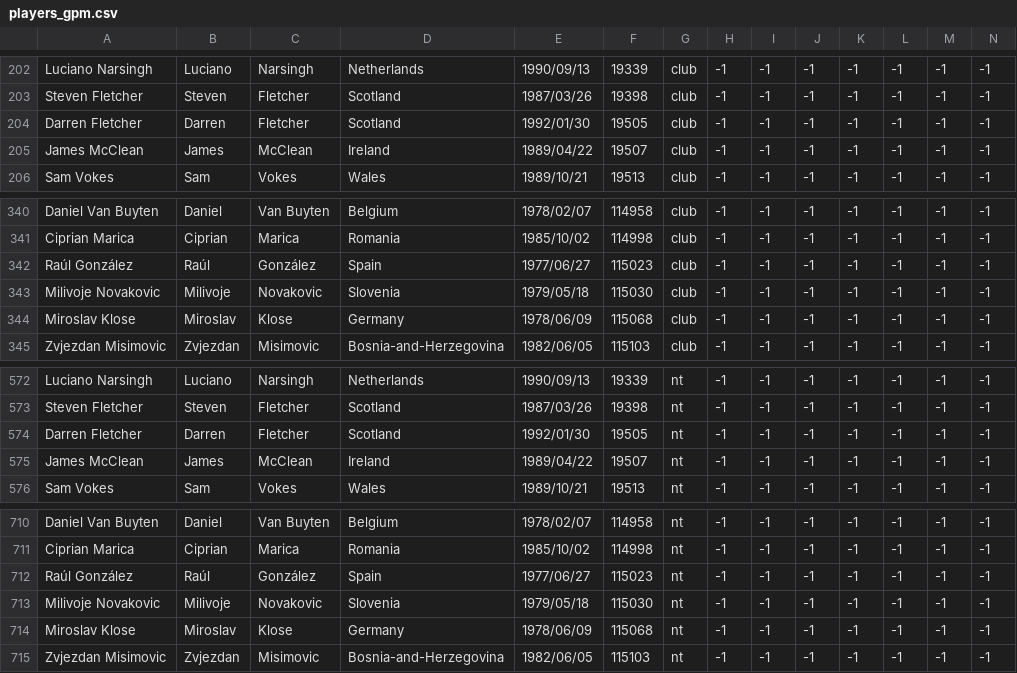
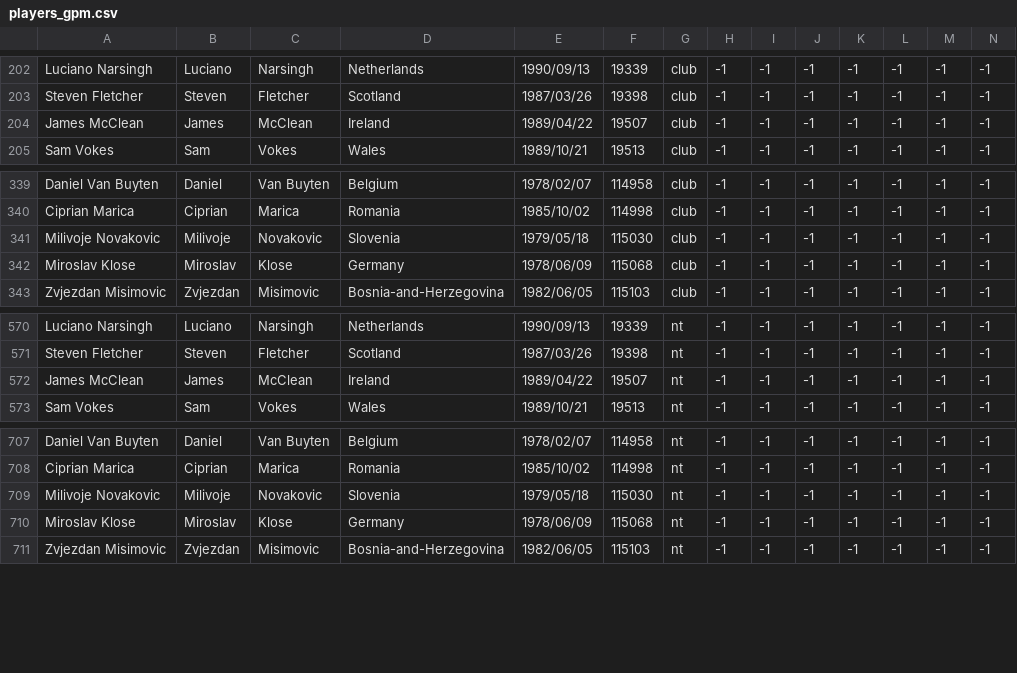
Before and after one commit to fijozico/vi_20-21, a CSV file: data/players_gpm.csv, drawn as a sheet; only a part is shown, gaps mark what is left out; rows hold the shown columns only; the diff names each change by its address in the sheet, - before the commit and + after, or states it on an @@ line.

Commit message:
Animations on player stats; DB loading on happiness chart

```diff
--- a/data/players_gpm.csv
+++ b/data/players_gpm.csv
-row 204: Darren Fletcher | Darren | Fletcher | Scotland | 1992/01/30 | 19505 | club | -1 | -1 | -1 | -1 | -1 | -1 | -1
-row 342: Raúl González | Raúl | González | Spain | 1977/06/27 | 115023 | club | -1 | -1 | -1 | -1 | -1 | -1 | -1
-row 574: Darren Fletcher | Darren | Fletcher | Scotland | 1992/01/30 | 19505 | nt | -1 | -1 | -1 | -1 | -1 | -1 | -1
-row 712: Raúl González | Raúl | González | Spain | 1977/06/27 | 115023 | nt | -1 | -1 | -1 | -1 | -1 | -1 | -1
```
Also changed, not shown: data/players_gpm_compact.csv, 4 other files.
